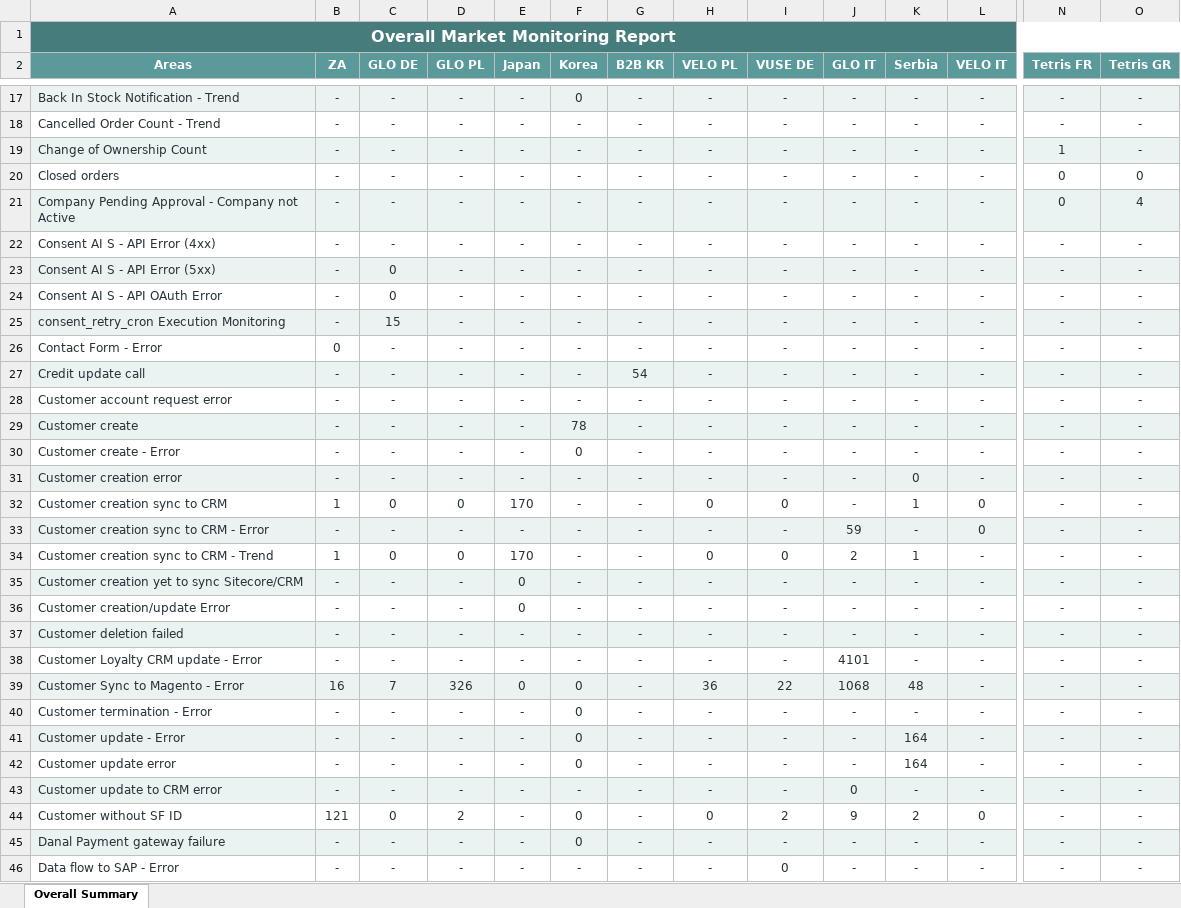
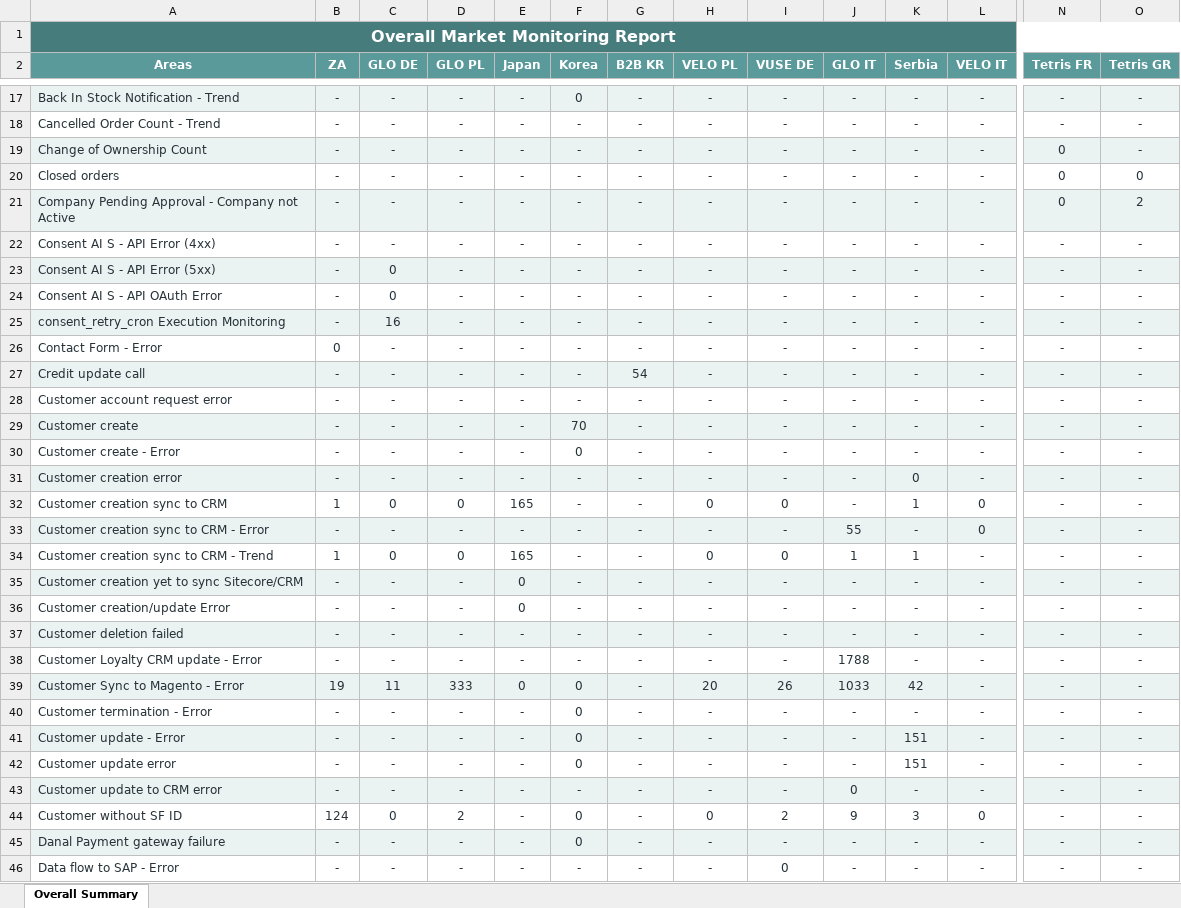
Before and after one commit to harko17/proactive, an Excel workbook: output/overall_report.xlsx, sheet Overall Summary, drawn as a sheet; only a part is shown, gaps mark what is left out; values as stored, in another font and other column widths than the file's, no borders; the diff covers the shown part only; the diff names each change by its address in the sheet, - before the commit and + after, or states it on an @@ line.

```diff
--- a/output/overall_report.xlsx (sheet Overall Summary)
+++ b/output/overall_report.xlsx (sheet Overall Summary)
-N19 (Tetris FR): 1
+N19 (Tetris FR): 0
-O21 (Tetris GR): 4
+O21 (Tetris GR): 2
-C25 (GLO DE): 15
+C25 (GLO DE): 16
-F29 (Korea): 78
+F29 (Korea): 70
-E32 (Japan): 170
+E32 (Japan): 165
-J33 (GLO IT): 59
+J33 (GLO IT): 55
-E34 (Japan): 170
+E34 (Japan): 165
-J34 (GLO IT): 2
+J34 (GLO IT): 1
-J38 (GLO IT): 4101
+J38 (GLO IT): 1788
-B39 (ZA): 16
+B39 (ZA): 19
-C39 (GLO DE): 7
+C39 (GLO DE): 11
-D39 (GLO PL): 326
+D39 (GLO PL): 333
-H39 (VELO PL): 36
+H39 (VELO PL): 20
-I39 (VUSE DE): 22
+I39 (VUSE DE): 26
-J39 (GLO IT): 1068
+J39 (GLO IT): 1033
-K39 (Serbia): 48
+K39 (Serbia): 42
-K41:K42 (Serbia): 164
+K41:K42 (Serbia): 151
-B44 (ZA): 121
+B44 (ZA): 124
-K44 (Serbia): 2
+K44 (Serbia): 3
```
Also changed, not shown: 42 edited cells elsewhere in this sheet, output/glo-de.xlsx, output/glo-it.xlsx, 12 other files.
